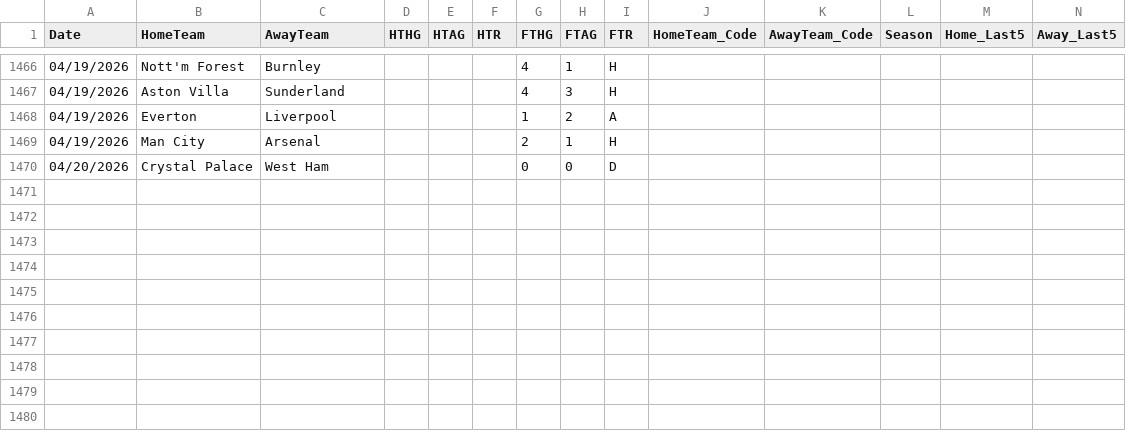
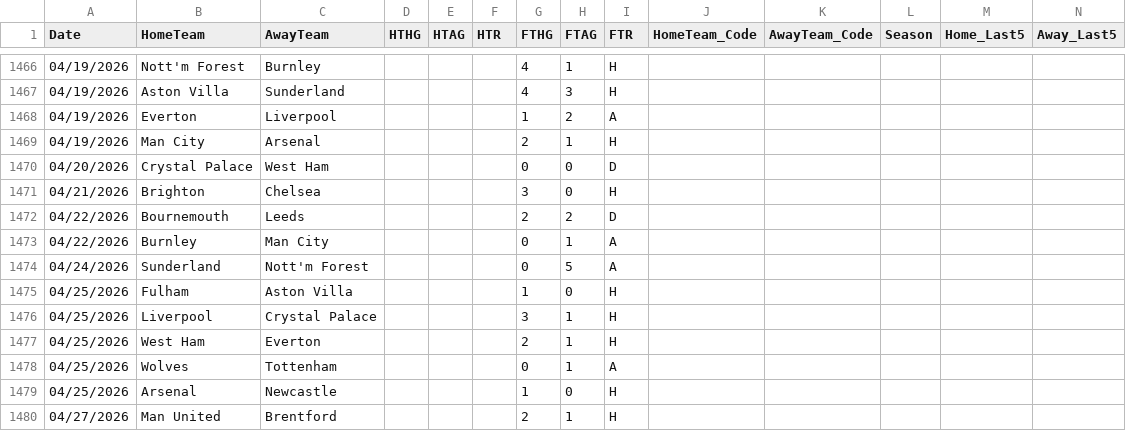
Before and after one commit to koushike97/EPL-Prediction, a CSV file: updated_results.csv, drawn as a sheet; only a part is shown, gaps mark what is left out; rows hold the shown columns only; the diff names each change by its address in the sheet, - before the commit and + after, or states it on an @@ line.

```diff
--- a/updated_results.csv
+++ b/updated_results.csv
+row 1471: 04/21/2026 | Brighton | Chelsea |  |  |  | 3 | 0 | H
+row 1472: 04/22/2026 | Bournemouth | Leeds |  |  |  | 2 | 2 | D
+row 1473: 04/22/2026 | Burnley | Man City |  |  |  | 0 | 1 | A
+row 1474: 04/24/2026 | Sunderland | Nott'm Forest |  |  |  | 0 | 5 | A
+row 1475: 04/25/2026 | Fulham | Aston Villa |  |  |  | 1 | 0 | H
+row 1476: 04/25/2026 | Liverpool | Crystal Palace |  |  |  | 3 | 1 | H
+row 1477: 04/25/2026 | West Ham | Everton |  |  |  | 2 | 1 | H
+row 1478: 04/25/2026 | Wolves | Tottenham |  |  |  | 0 | 1 | A
+row 1479: 04/25/2026 | Arsenal | Newcastle |  |  |  | 1 | 0 | H
+row 1480: 04/27/2026 | Man United | Brentford |  |  |  | 2 | 1 | H
```
Also changed, not shown: predicted_table.csv.
